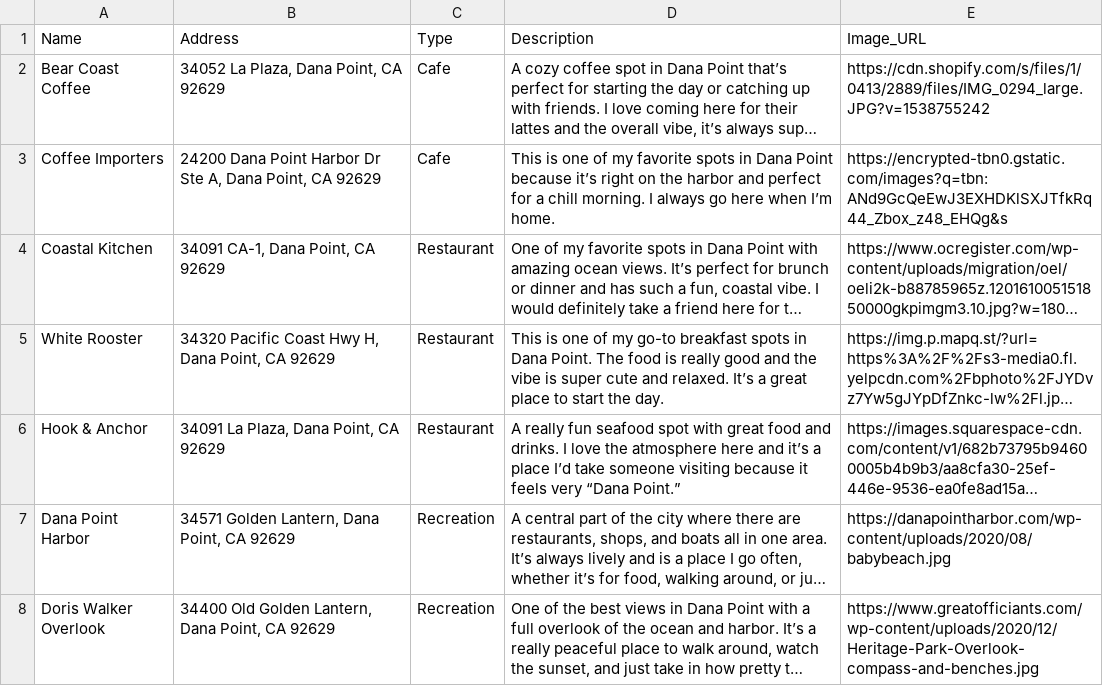
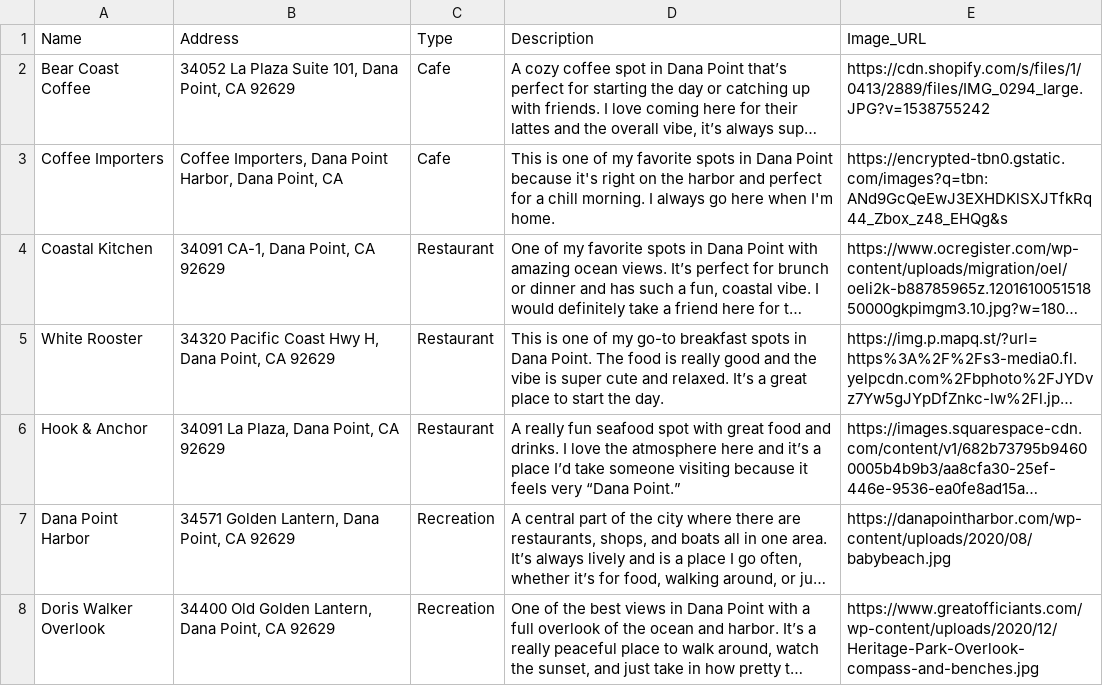
Before and after one commit to sftaglione/DCDA40833-portfolio, a CSV file: hometown_locations.csv, drawn as a sheet; only a part is shown; long unchanged cells end in …; the diff names each change by its address in the sheet, - before the commit and + after, or states it on an @@ line.

```diff
--- a/hometown_locations.csv
+++ b/hometown_locations.csv
-B2 (Address): 34052 La Plaza, Dana Point, CA 92629
+B2 (Address): 34052 La Plaza Suite 101, Dana Point, CA 92629
-B3 (Address): 24200 Dana Point Harbor Dr Ste A, Dana Point, CA 92629
+B3 (Address): Coffee Importers, Dana Point Harbor, Dana Point, CA
-D3 (Description): …Point because it’s right on the harbor and perfect for a chill morning. I always go here when I’m home.
+D3 (Description): …Point because it's right on the harbor and perfect for a chill morning. I always go here when I'm home.
```
Also changed, not shown: 1 other file.
